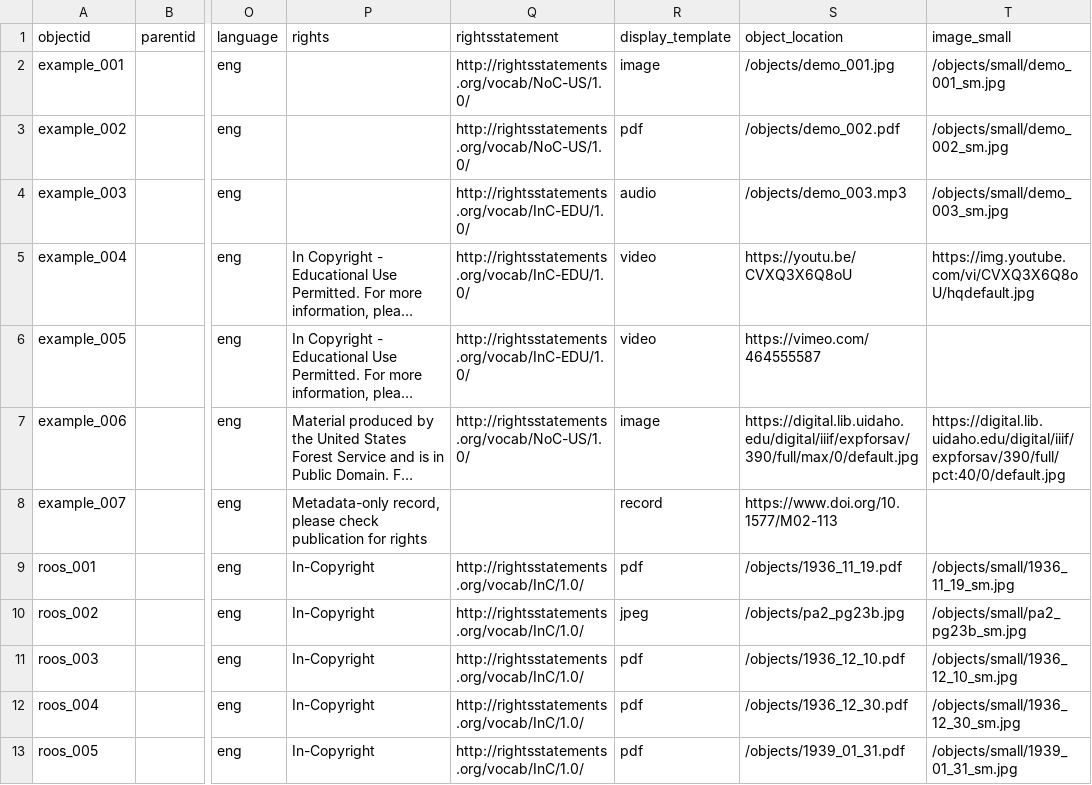
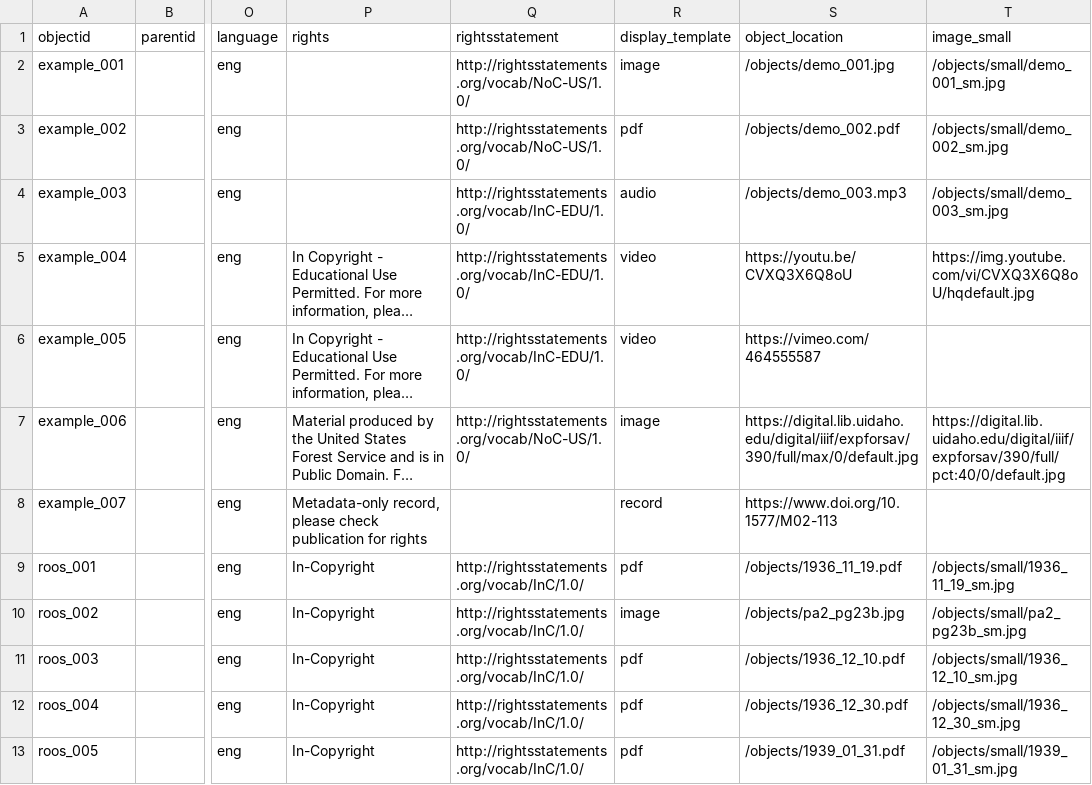
Before and after one commit to ojeblik/whileyouwerehere_draft, a CSV file: _data/wywh-metadata.csv, drawn as a sheet; only a part is shown, gaps mark what is left out; long unchanged cells end in …; the diff names each change by its address in the sheet, - before the commit and + after, or states it on an @@ line.

Commit message:
updated metadata

```diff
--- a/_data/wywh-metadata.csv
+++ b/_data/wywh-metadata.csv
-R10 (display_template): jpeg
+R10 (display_template): image
```
